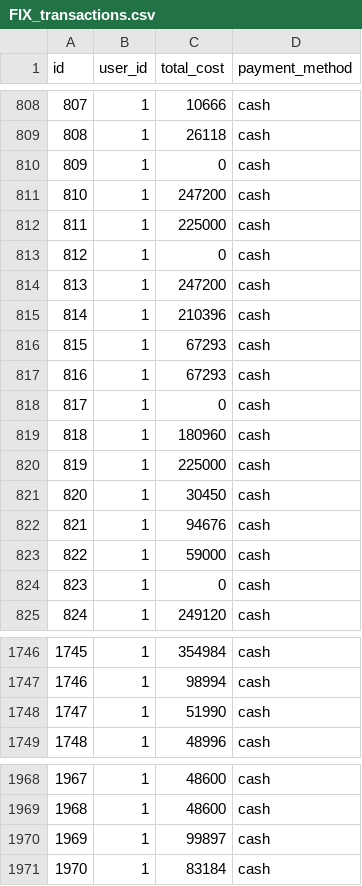
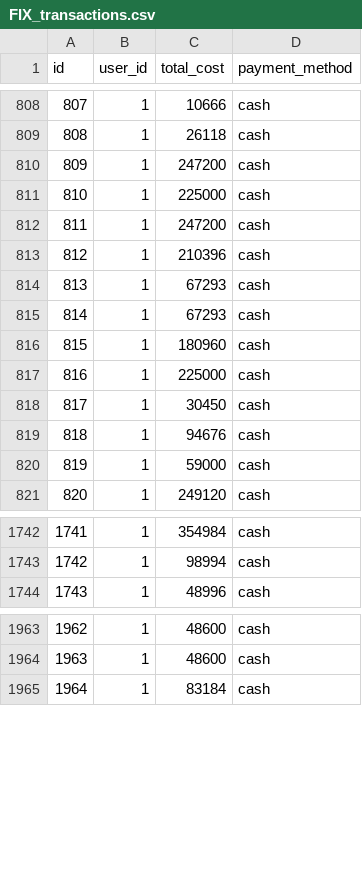
Before and after one commit to ariantony/swakop-app, a CSV file: database/csv/FIX_transactions.csv, drawn as a sheet; only a part is shown, gaps mark what is left out; removed rows and columns are numbered as before the commit, all else as after; the diff names each change by its address in the sheet, - before the commit and + after, or states it on an @@ line.

```diff
--- a/database/csv/FIX_transactions.csv
+++ b/database/csv/FIX_transactions.csv
-row 810: 809 | 1 | 0 | cash
@@ column A (id) renumbered from row 810 down @@
-row 813: 812 | 1 | 0 | cash
-row 818: 817 | 1 | 0 | cash
-row 824: 823 | 1 | 0 | cash
-row 1748: 1747 | 1 | 51990 | cash
-row 1970: 1969 | 1 | 99897 | cash
```
Also changed, not shown: database/csv/FIX_details.csv, database/csv/FIX_prices.csv, 1 other file.
